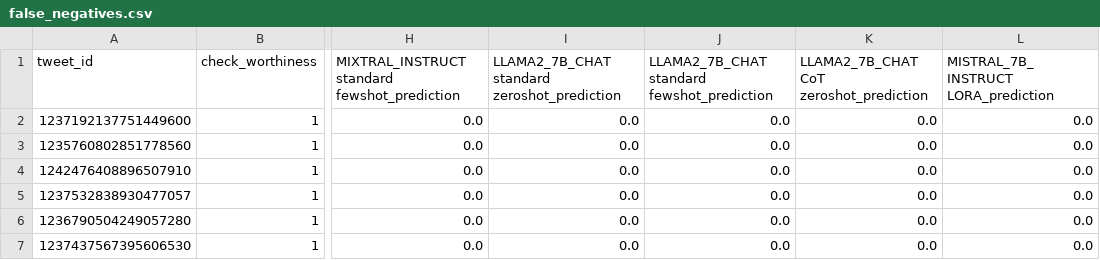
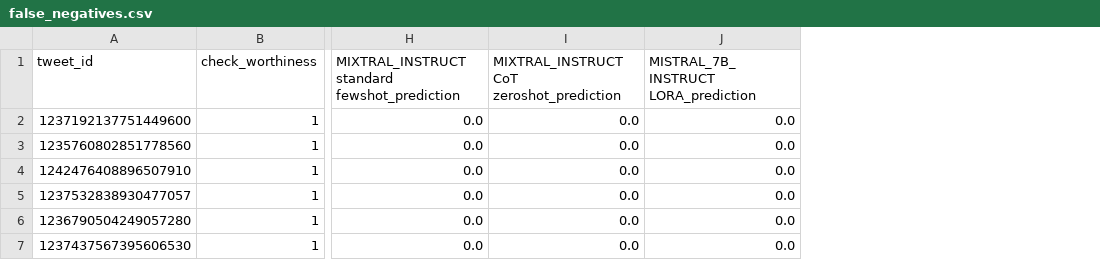
Before and after one commit to matsbratvold/Checkworthiness-Detection-with-Open-Source-LLMs, a CSV file: results/CheckThat/errors/false_negatives.csv, drawn as a sheet; only a part is shown, gaps mark what is left out; the diff names each change by its address in the sheet, - before the commit and + after, or states it on an @@ line.

```diff
--- a/results/CheckThat/errors/false_negatives.csv
+++ b/results/CheckThat/errors/false_negatives.csv
-column J, rows 1-7: LLAMA2_7B_CHAT standard fewshot_prediction | 0.0 | 0.0 | 0.0 | 0.0 | 0.0 | 0.0
-column K, rows 1-7: LLAMA2_7B_CHAT CoT zeroshot_prediction | 0.0 | 0.0 | 0.0 | 0.0 | 0.0 | 0.0
-I1: LLAMA2_7B_CHAT standard zeroshot_prediction
+I1: MIXTRAL_INSTRUCT CoT zeroshot_prediction
```
Also changed, not shown: results/CheckThat/errors/false_positives.csv, 23 other files.
